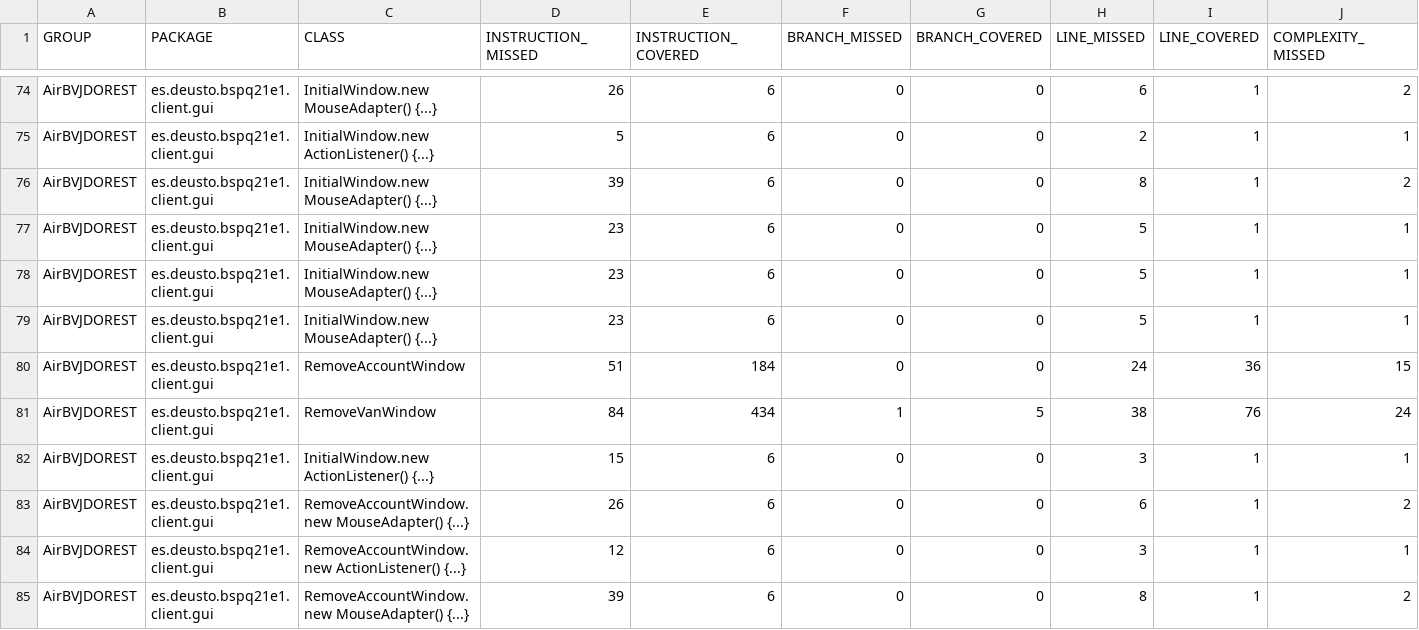
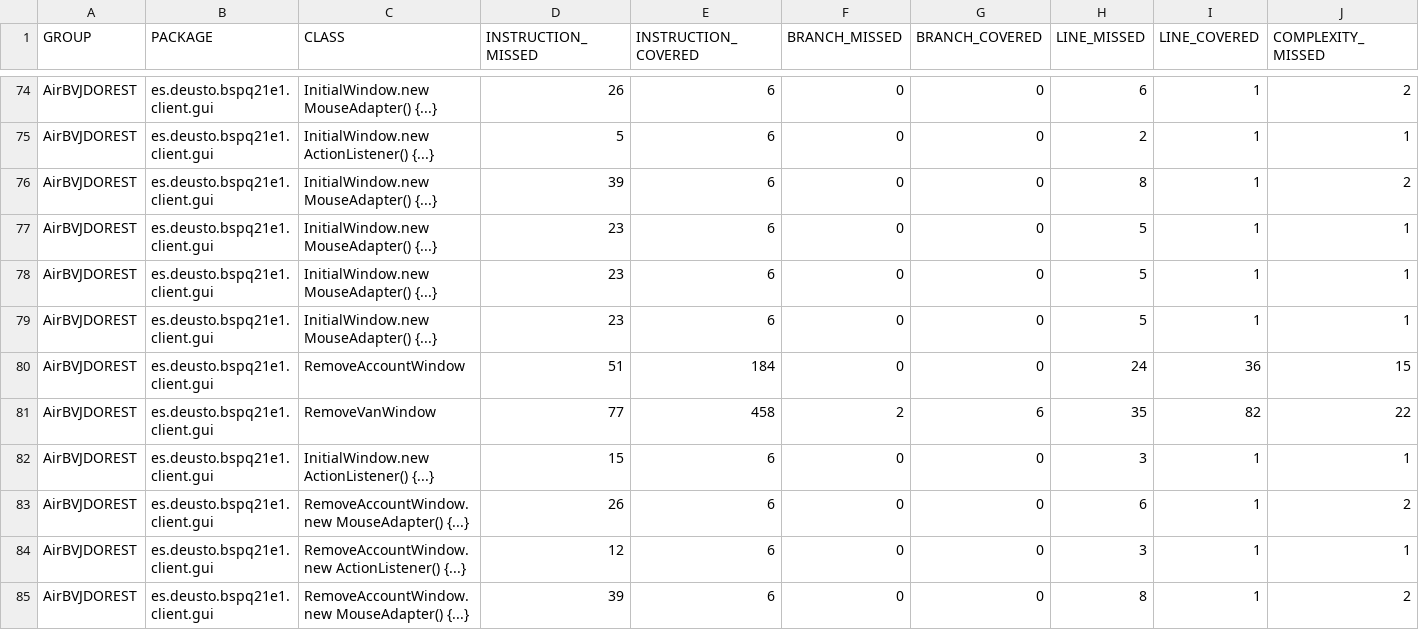
Before and after one commit to BSPQE20-21/BSPQ21-E1, a CSV file: docs/jacoco/jacoco.csv, drawn as a sheet; only a part is shown, gaps mark what is left out; removed rows and columns are numbered as before the commit, all else as after; rows hold the shown columns only; the diff names each change by its address in the sheet, - before the commit and + after, or states it on an @@ line.

```diff
--- a/docs/jacoco/jacoco.csv
+++ b/docs/jacoco/jacoco.csv
-row 81: AirBVJDOREST | es.deusto.bspq21e1.client.gui | RemoveVanWindow | 84 | 434 | 1 | 5 | 38 | 76 | 24
+row 81: AirBVJDOREST | es.deusto.bspq21e1.client.gui | RemoveVanWindow | 77 | 458 | 2 | 6 | 35 | 82 | 22
```
Also changed, not shown: 16 other files.
